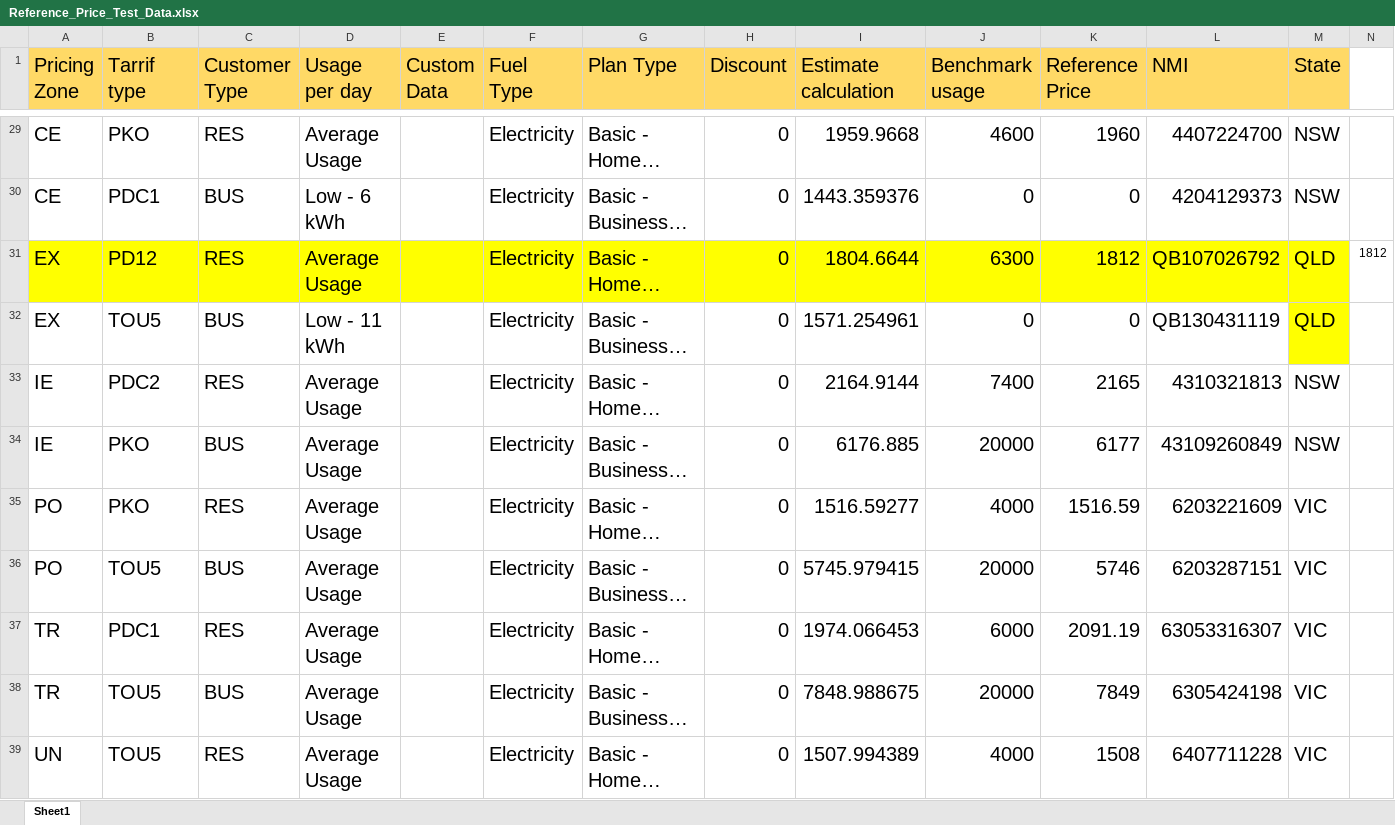
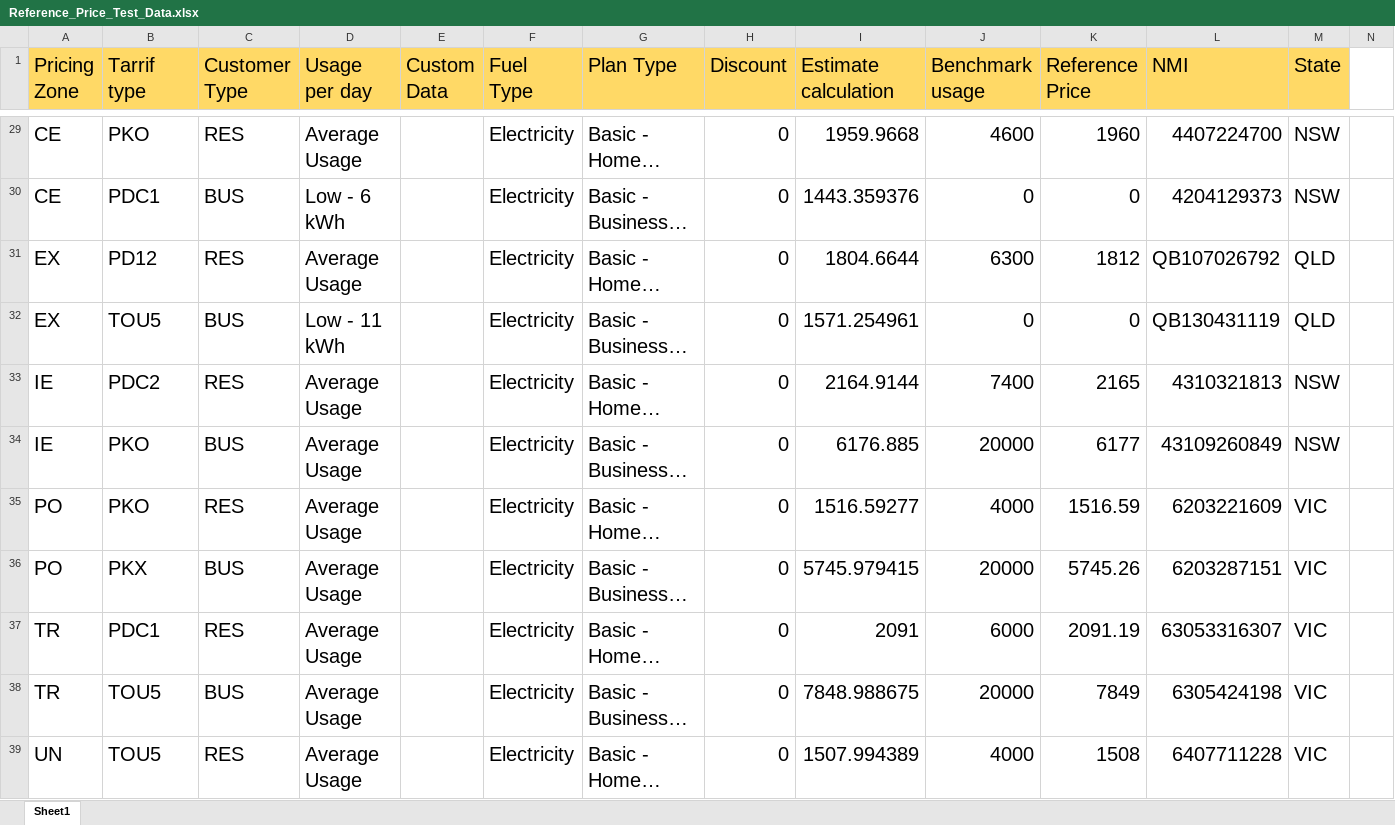
Before and after one commit to Nagarajukkali/dfdfvdf, an Excel workbook: sales-e2e/resources/Reprice_Data/Reference_Price_Test_Data.xlsx, sheet Sheet1, drawn as a sheet; only a part is shown, gaps mark what is left out; long unchanged cells end in …; values as stored, in another font and other column widths than the file's, no borders; the diff names each change by its address in the sheet, - before the commit and + after, or states it on an @@ line.

Commit message:
added reference price feature

```diff
--- a/sales-e2e/resources/Reprice_Data/Reference_Price_Test_Data.xlsx (sheet Sheet1)
+++ b/sales-e2e/resources/Reprice_Data/Reference_Price_Test_Data.xlsx (sheet Sheet1)
-A31:M31 fill: #FFFF00
+A31:M31 fill: none
-N31: 1812
+N31: (empty)
-M32 fill: #FFFF00
+M32 fill: none
-B36 (Tarrif type): TOU5
+B36 (Tarrif type): PKX
-K36 (Reference Price): 5746
+K36 (Reference Price): 5745.26
-I37 (Estimate calculation): 1974.066453
+I37 (Estimate calculation): 2091
```
Also changed, not shown: 5 other files.
